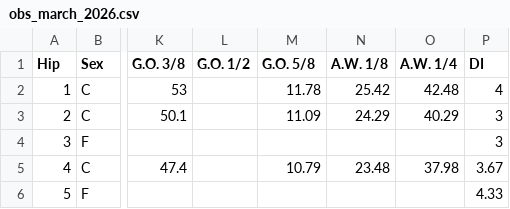
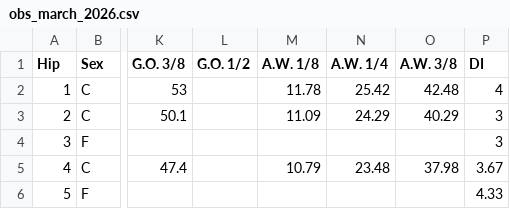
Before and after one commit to tomwilson41986/breezeupanalytics, a CSV file: frontend/public/data/live-sale-times/obs_march_2026.csv, drawn as a sheet; only a part is shown, gaps mark what is left out; the diff names each change by its address in the sheet, - before the commit and + after, or states it on an @@ line.

```diff
--- a/frontend/public/data/live-sale-times/obs_march_2026.csv
+++ b/frontend/public/data/live-sale-times/obs_march_2026.csv
-M1: G.O. 5/8
+M1: A.W. 1/8
-N1: A.W. 1/8
+N1: A.W. 1/4
-O1: A.W. 1/4
+O1: A.W. 3/8
```
Also changed, not shown: 1 other file.
